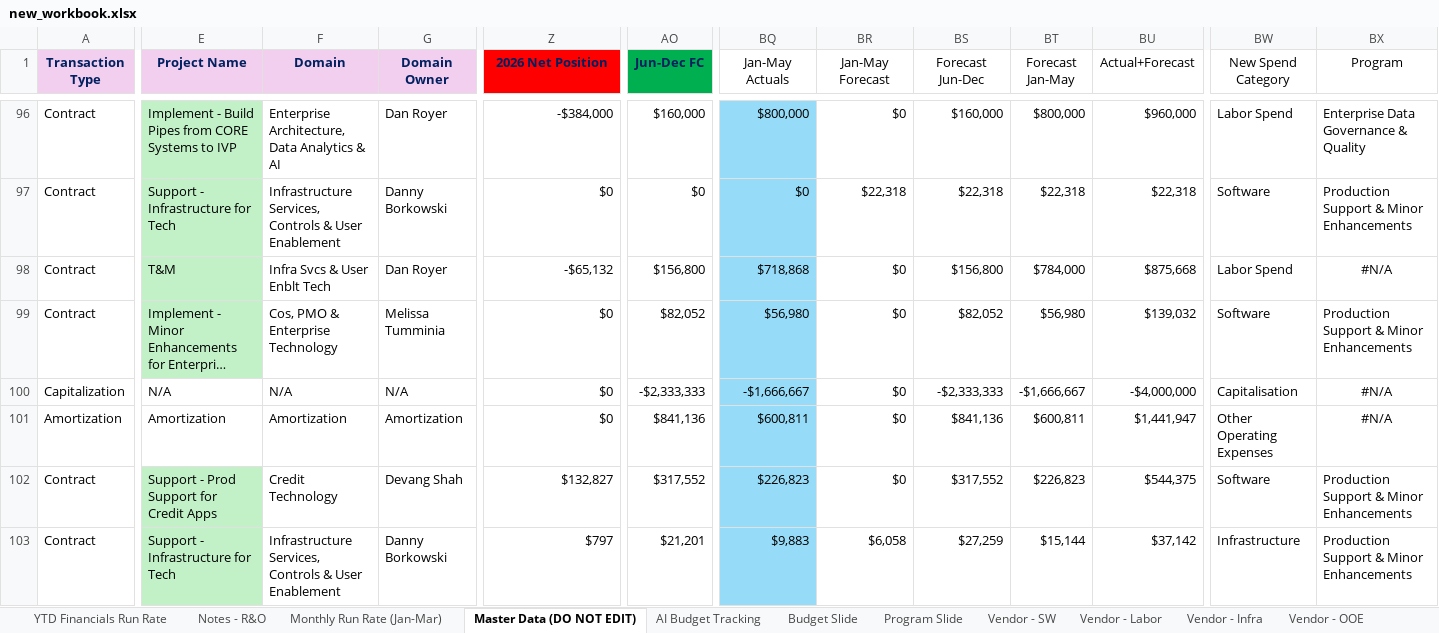
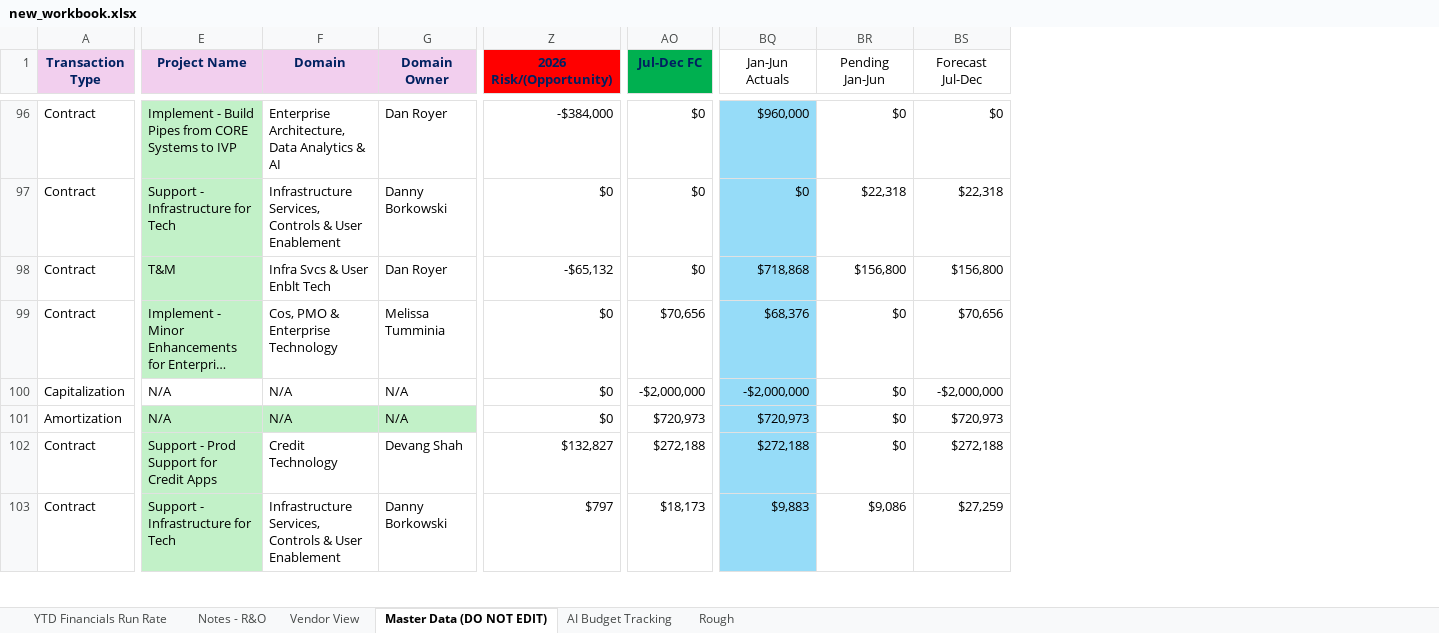
Before and after one commit to ari-gurovich-antares/tech_financials_dashboard, an Excel workbook: uploads/new_workbook.xlsx, sheet Master Data (DO NOT EDIT), drawn as a sheet; only a part is shown, gaps mark what is left out; long unchanged cells end in …; values as stored, in another font and other column widths than the file's, no borders; conditional formats and table styles not drawn; removed rows and columns are numbered as before the commit, all else as after; the diff covers the shown part only; the diff names each change by its address in the sheet, - before the commit and + after, or states it on an @@ line.

```diff
--- a/uploads/new_workbook.xlsx (sheet Master Data (DO NOT EDIT))
+++ b/uploads/new_workbook.xlsx (sheet Master Data (DO NOT EDIT))
-sheet tab: Budget Slide
+sheet tab: Rough
-sheet tab: Vendor - SW
+sheet tab: Vendor View
-sheet tab: Monthly Run Rate (Jan-Mar)
-sheet tab: Program Slide
-sheet tab: Vendor - Labor
-sheet tab: Vendor - Infra
-sheet tab: Vendor - OOE
@@ sheet tab order changed: YTD Financials Run Rate | Notes - R&O | Vendor View | Master Data (DO NOT EDIT) | AI Budget Tracking | Rough @@
-column BT (Forecast Jan-May), rows 96-103: $800,000 | $22,318 | $784,000 | $56,980 | -$1,666,667 | $600,811 | $226,823 | $15,144
-column BU (Actual+Forecast), rows 96-103: $960,000 | $22,318 | $875,668 | $139,032 | -$4,000,000 | $1,441,947 | $544,375 | $37,142
-column BW (New Spend Category), rows 96-103: Labor Spend | Software | Labor Spend | Software | Capitalisation | Other Operating Expenses | Software | Infrastructure
-column BX (Program), rows 96-103: Enterprise Data Governance & Quality | Production Support & Minor Enhancements | #N/A | Production Support & Minor Enhancements | #N/A | #N/A | Production Support & Minor Enhancements | Production Support & Minor Enhancements
-Z1: 2026 Net Position
+Z1: 2026 Risk/(Opportunity)
-AO1: Jun-Dec FC
+AO1: Jul-Dec FC
-BQ1: Jan-May Actuals
+BQ1: Jan-Jun Actuals
-BR1: Jan-May Forecast
+BR1: Pending Jan-Jun
-BS1: Forecast Jun-Dec
+BS1: Forecast Jul-Dec
-AO96 (Jul-Dec FC): $160,000
+AO96 (Jul-Dec FC): $0
-BQ96 (Jan-Jun Actuals): $800,000
+BQ96 (Jan-Jun Actuals): $960,000
-BS96 (Forecast Jul-Dec): $160,000
+BS96 (Forecast Jul-Dec): $0
-AO98 (Jul-Dec FC): $156,800
+AO98 (Jul-Dec FC): $0
-BR98 (Pending Jan-Jun): $0
+BR98 (Pending Jan-Jun): $156,800
-AO99 (Jul-Dec FC): $82,052
+AO99 (Jul-Dec FC): $70,656
-BQ99 (Jan-Jun Actuals): $56,980
+BQ99 (Jan-Jun Actuals): $68,376
-BS99 (Forecast Jul-Dec): $82,052
+BS99 (Forecast Jul-Dec): $70,656
-AO100 (Jul-Dec FC): -$2,333,333
+AO100 (Jul-Dec FC): -$2,000,000
-BQ100 (Jan-Jun Actuals): -$1,666,667
+BQ100 (Jan-Jun Actuals): -$2,000,000
-BS100 (Forecast Jul-Dec): -$2,333,333
+BS100 (Forecast Jul-Dec): -$2,000,000
-E101 (Project Name): Amortization
+E101 (Project Name): N/A
-E101:G101 fill: none
+E101:G101 fill: #C2F1C8
-F101 (Domain): Amortization
+F101 (Domain): N/A
-G101 (Domain Owner): Amortization
+G101 (Domain Owner): N/A
-AO101 (Jul-Dec FC): $841,136
+AO101 (Jul-Dec FC): $720,973
-BQ101 (Jan-Jun Actuals): $600,811
+BQ101 (Jan-Jun Actuals): $720,973
-BS101 (Forecast Jul-Dec): $841,136
+BS101 (Forecast Jul-Dec): $720,973
-AO102 (Jul-Dec FC): $317,552
+AO102 (Jul-Dec FC): $272,188
-BQ102 (Jan-Jun Actuals): $226,823
+BQ102 (Jan-Jun Actuals): $272,188
-BS102 (Forecast Jul-Dec): $317,552
+BS102 (Forecast Jul-Dec): $272,188
-AO103 (Jul-Dec FC): $21,201
+AO103 (Jul-Dec FC): $18,173
-BR103 (Pending Jan-Jun): $6,058
+BR103 (Pending Jan-Jun): $9,086
```
Also changed, not shown: 1 added row, 1 removed row, 368 edited cells and cell formats elsewhere in this sheet, sheet Vendor View, sheet Notes - R&O, sheet Rough, sheet YTD Financials Run Rate, sheet AI Budget Tracking, formulas that keep their value, hidden cells, charts or pictures.
